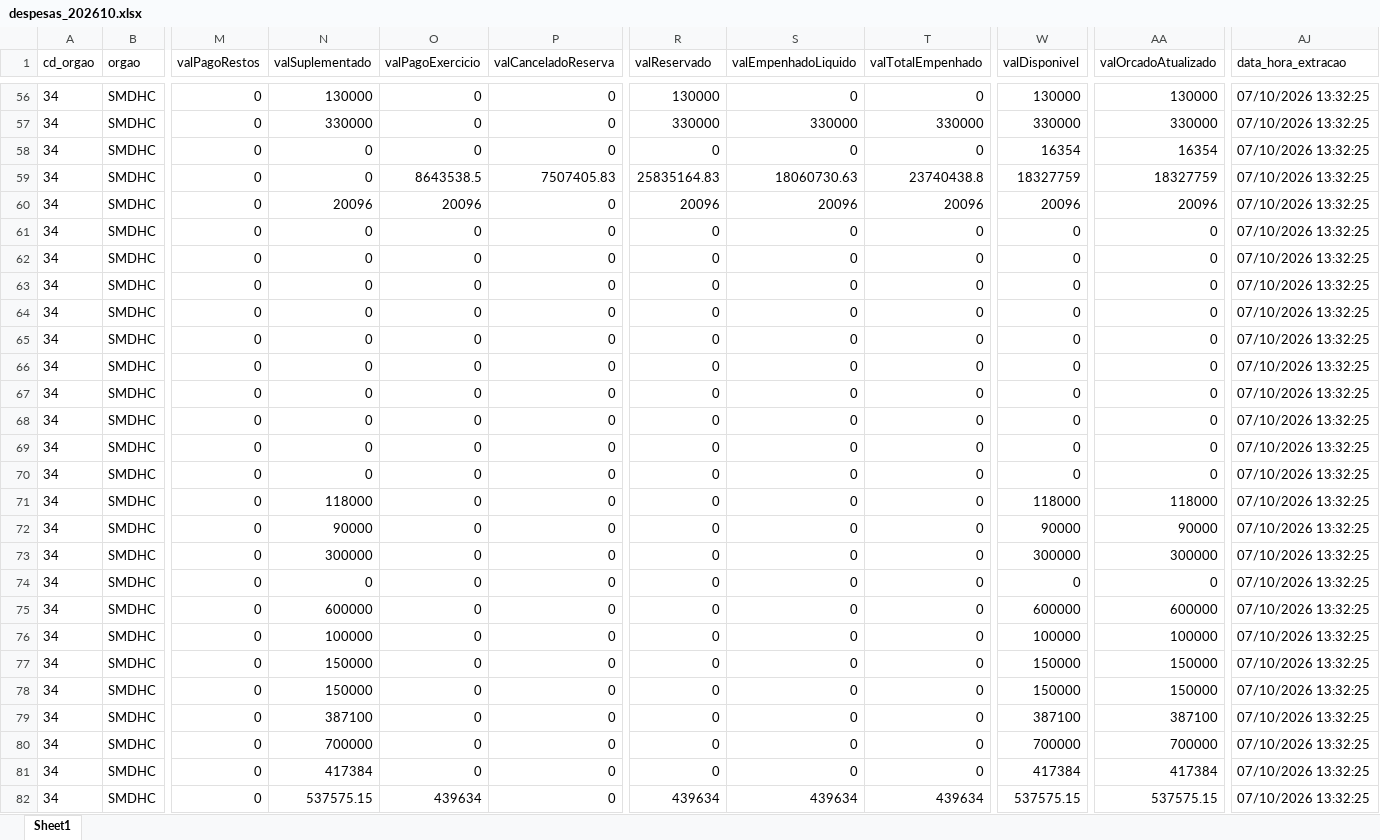
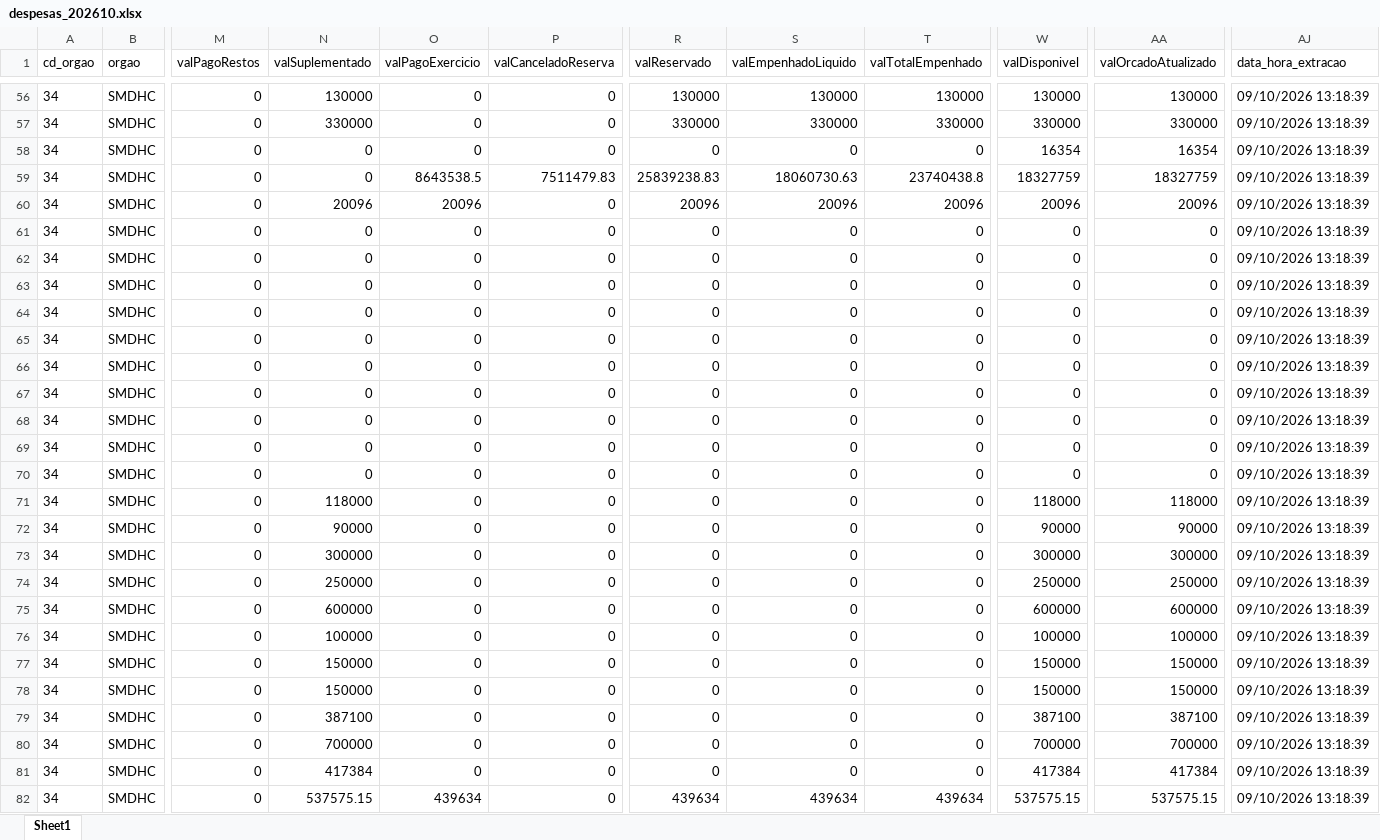
Before and after one commit to NathanSFaita/painel_orcamentario, an Excel workbook: base_despesas/2026/despesas_202610.xlsx, sheet Sheet1, drawn as a sheet; only a part is shown, gaps mark what is left out; values as stored, in another font and other column widths than the file's, no borders; the diff covers the shown part only; the diff names each change by its address in the sheet, - before the commit and + after, or states it on an @@ line.

```diff
--- a/base_despesas/2026/despesas_202610.xlsx (sheet Sheet1)
+++ b/base_despesas/2026/despesas_202610.xlsx (sheet Sheet1)
-S56 (valEmpenhadoLiquido): 0
+S56 (valEmpenhadoLiquido): 130000
-T56 (valTotalEmpenhado): 0
+T56 (valTotalEmpenhado): 130000
-AJ56:AJ82 (data_hora_extracao): 07/10/2026 13:32:25
+AJ56:AJ82 (data_hora_extracao): 09/10/2026 13:18:39
-P59 (valCanceladoReserva): 7507405.83
+P59 (valCanceladoReserva): 7511479.83
-R59 (valReservado): 25835164.83
+R59 (valReservado): 25839238.83
-N74 (valSuplementado): 0
+N74 (valSuplementado): 250000
-W74 (valDisponivel): 0
+W74 (valDisponivel): 250000
-AA74 (valOrcadoAtualizado): 0
+AA74 (valOrcadoAtualizado): 250000
```
Also changed, not shown: 348 edited cells elsewhere in this sheet, 4 other files.
